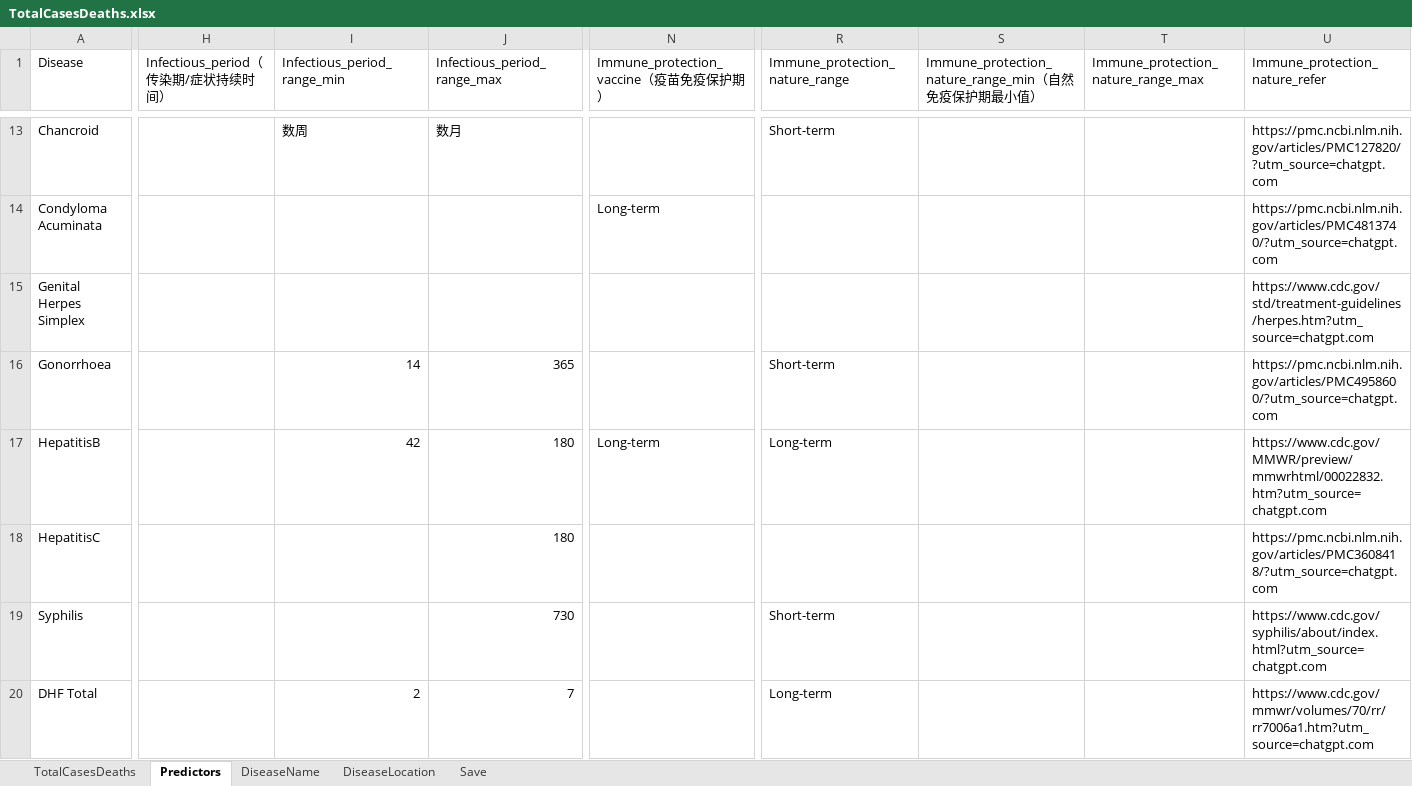
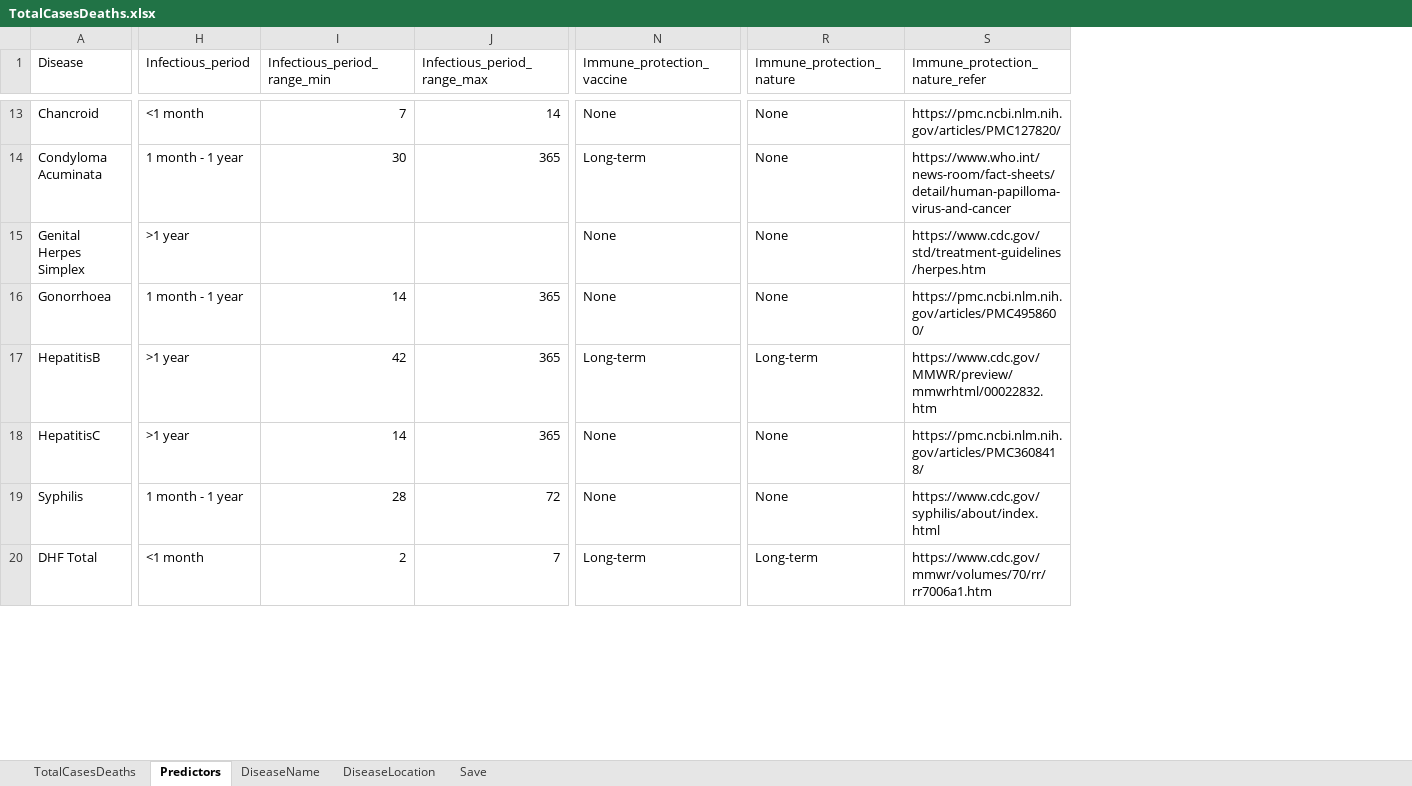
Before and after one commit to xmusphlkg/ID_TH, an Excel workbook: Data/TotalCasesDeaths.xlsx, sheet Predictors, drawn as a sheet; only a part is shown, gaps mark what is left out; values as stored, in another font and other column widths than the file's, no cell formats; removed rows and columns are numbered as before the commit, all else as after; the diff covers the shown part only; the diff names each change by its address in the sheet, - before the commit and + after, or states it on an @@ line.

Commit message:
Revise recovery analysis and add fig6 outputs
Updated 8_a_recovery.R to refine disease recovery metrics, improve data cleaning, and expand Cox model predictors. Added new visualization code for figure 6, saving outputs as fig6.pdf, fig6.png, and updated figure_data/fig6.xlsx. Also updated TotalCasesDeaths.xlsx with new predictor data.

```diff
--- a/Data/TotalCasesDeaths.xlsx (sheet Predictors)
+++ b/Data/TotalCasesDeaths.xlsx (sheet Predictors)
-column H (Infectious_period（传染期/症状持续时间）), empty
+column H (Infectious_period), rows 13-20: <1 month | 1 month - 1 year | >1 year | 1 month - 1 year | >1 year | >1 year | 1 month - 1 year | <1 month
-column S, row 1: Immune_protection_nature_range_min（自然免疫保护期最小值）
-column T, row 1: Immune_protection_nature_range_max
-N1: Immune_protection_vaccine（疫苗免疫保护期）
+N1: Immune_protection_vaccine
-R1: Immune_protection_nature_range
+R1: Immune_protection_nature
-I13 (Infectious_period_range_min): 数周
+I13 (Infectious_period_range_min): 7
-J13 (Infectious_period_range_max): 数月
+J13 (Infectious_period_range_max): 14
-N13 (Immune_protection_vaccine): (empty)
+N13 (Immune_protection_vaccine): None
-R13 (Immune_protection_nature): Short-term
+R13 (Immune_protection_nature): None
-S13 (Immune_protection_nature_refer): https://pmc.ncbi.nlm.nih.gov/articles/PMC127820/?utm_source=chatgpt.com
+S13 (Immune_protection_nature_refer): https://pmc.ncbi.nlm.nih.gov/articles/PMC127820/
-I14 (Infectious_period_range_min): (empty)
+I14 (Infectious_period_range_min): 30
-J14 (Infectious_period_range_max): (empty)
+J14 (Infectious_period_range_max): 365
-R14:R15 (Immune_protection_nature): (empty)
+R14:R15 (Immune_protection_nature): None
-S14 (Immune_protection_nature_refer): https://pmc.ncbi.nlm.nih.gov/articles/PMC4813740/?utm_source=chatgpt.com
+S14 (Immune_protection_nature_refer): https://www.who.int/news-room/fact-sheets/detail/human-papilloma-virus-and-cancer
-N15:N16 (Immune_protection_vaccine): (empty)
+N15:N16 (Immune_protection_vaccine): None
-S15 (Immune_protection_nature_refer): https://www.cdc.gov/std/treatment-guidelines/herpes.htm?utm_source=chatgpt.com
+S15 (Immune_protection_nature_refer): https://www.cdc.gov/std/treatment-guidelines/herpes.htm
-R16 (Immune_protection_nature): Short-term
+R16 (Immune_protection_nature): None
-S16 (Immune_protection_nature_refer): https://pmc.ncbi.nlm.nih.gov/articles/PMC4958600/?utm_source=chatgpt.com
+S16 (Immune_protection_nature_refer): https://pmc.ncbi.nlm.nih.gov/articles/PMC4958600/
-J17:J18 (Infectious_period_range_max): 180
+J17:J18 (Infectious_period_range_max): 365
-S17 (Immune_protection_nature_refer): https://www.cdc.gov/MMWR/preview/mmwrhtml/00022832.htm?utm_source=chatgpt.com
+S17 (Immune_protection_nature_refer): https://www.cdc.gov/MMWR/preview/mmwrhtml/00022832.htm
-I18 (Infectious_period_range_min): (empty)
+I18 (Infectious_period_range_min): 14
-N18:N19 (Immune_protection_vaccine): (empty)
+N18:N19 (Immune_protection_vaccine): None
-R18 (Immune_protection_nature): (empty)
+R18 (Immune_protection_nature): None
-S18 (Immune_protection_nature_refer): https://pmc.ncbi.nlm.nih.gov/articles/PMC3608418/?utm_source=chatgpt.com
+S18 (Immune_protection_nature_refer): https://pmc.ncbi.nlm.nih.gov/articles/PMC3608418/
-I19 (Infectious_period_range_min): (empty)
+I19 (Infectious_period_range_min): 28
-J19 (Infectious_period_range_max): 730
+J19 (Infectious_period_range_max): 72
-R19 (Immune_protection_nature): Short-term
+R19 (Immune_protection_nature): None
-S19 (Immune_protection_nature_refer): https://www.cdc.gov/syphilis/about/index.html?utm_source=chatgpt.com
+S19 (Immune_protection_nature_refer): https://www.cdc.gov/syphilis/about/index.html
-N20 (Immune_protection_vaccine): (empty)
+N20 (Immune_protection_vaccine): Long-term
-S20 (Immune_protection_nature_refer): https://www.cdc.gov/mmwr/volumes/70/rr/rr7006a1.htm?utm_source=chatgpt.com
+S20 (Immune_protection_nature_refer): https://www.cdc.gov/mmwr/volumes/70/rr/rr7006a1.htm
```
Also changed, not shown: 58 edited cells elsewhere in this sheet, cell formats, Outcome/Publish/figure_data/fig6.xlsx, 3 other files.
